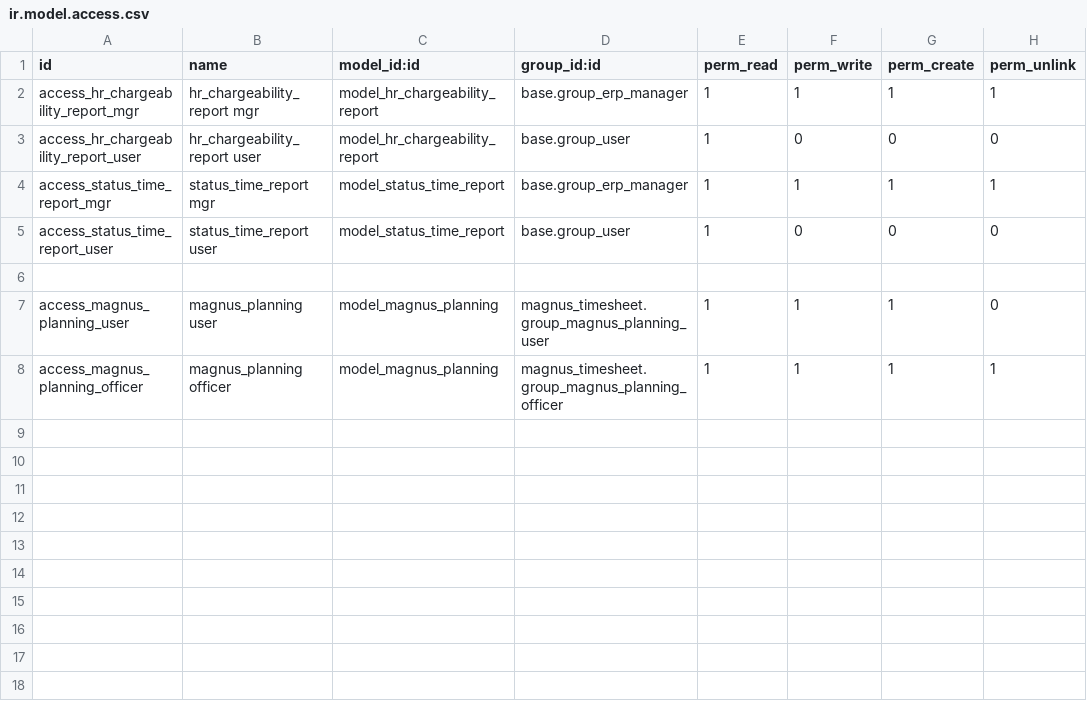
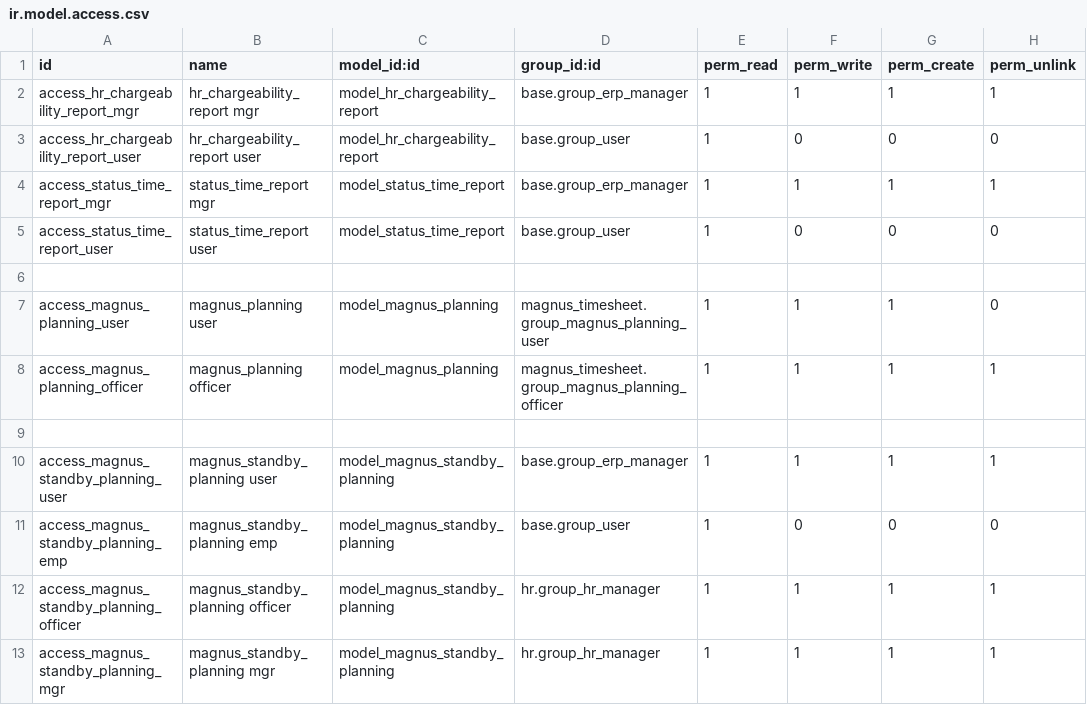
Before and after one commit to tosccolors/magnus-addons, a CSV file: magnus_timesheet/security/ir.model.access.csv, drawn as a sheet; the diff names each change by its address in the sheet, - before the commit and + after, or states it on an @@ line.

Commit message:
T0330 - create submenu "Standby-planning" in hr_timesheet_sheet.sheet module: magnus_timesheet

```diff
--- a/magnus_timesheet/security/ir.model.access.csv
+++ b/magnus_timesheet/security/ir.model.access.csv
+row 9: (empty)
+row 10: access_magnus_standby_planning_user | magnus_standby_planning user | model_magnus_standby_planning | base.group_erp_manager | 1 | 1 | 1 | 1
+row 11: access_magnus_standby_planning_emp | magnus_standby_planning emp | model_magnus_standby_planning | base.group_user | 1 | 0 | 0 | 0
+row 12: access_magnus_standby_planning_officer | magnus_standby_planning officer | model_magnus_standby_planning | hr.group_hr_manager | 1 | 1 | 1 | 1
+row 13: access_magnus_standby_planning_mgr | magnus_standby_planning mgr | model_magnus_standby_planning | hr.group_hr_manager | 1 | 1 | 1 | 1
```
